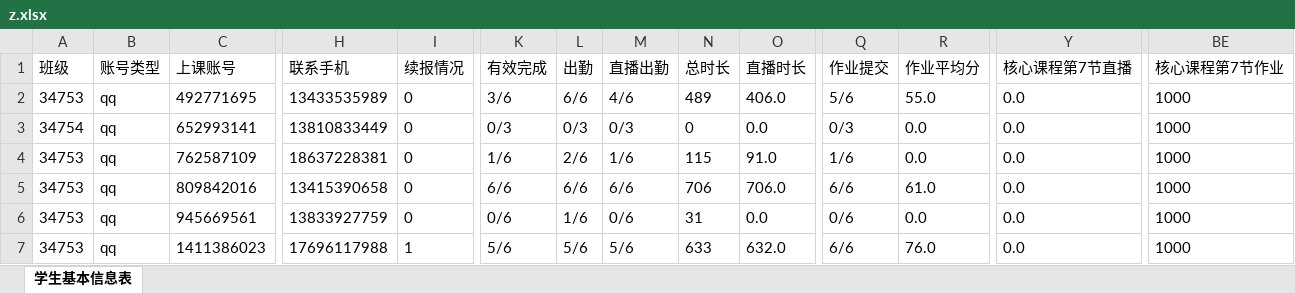
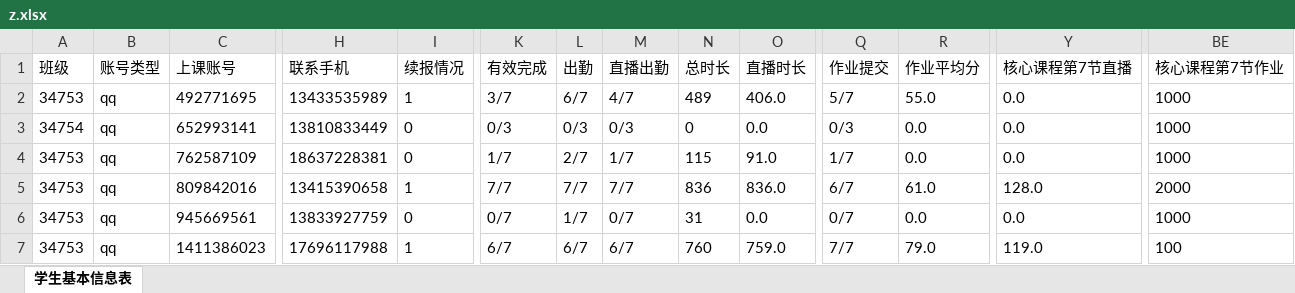
Before and after one commit to Campanulata/Tencent, an Excel workbook: z.xlsx, sheet 学生基本信息表, drawn as a sheet; only a part is shown, gaps mark what is left out; values as stored, in another font and other column widths than the file's, no borders; the diff covers the shown part only; the diff names each change by its address in the sheet, - before the commit and + after, or states it on an @@ line.

```diff
--- a/z.xlsx (sheet 学生基本信息表)
+++ b/z.xlsx (sheet 学生基本信息表)
-I2 (续报情况): 0
+I2 (续报情况): 1
-K2 (有效完成): 3/6
+K2 (有效完成): 3/7
-L2 (出勤): 6/6
+L2 (出勤): 6/7
-M2 (直播出勤): 4/6
+M2 (直播出勤): 4/7
-Q2 (作业提交): 5/6
+Q2 (作业提交): 5/7
-K4 (有效完成): 1/6
+K4 (有效完成): 1/7
-L4 (出勤): 2/6
+L4 (出勤): 2/7
-M4 (直播出勤): 1/6
+M4 (直播出勤): 1/7
-Q4 (作业提交): 1/6
+Q4 (作业提交): 1/7
-I5 (续报情况): 0
+I5 (续报情况): 1
-K5 (有效完成): 6/6
+K5 (有效完成): 7/7
-L5 (出勤): 6/6
+L5 (出勤): 7/7
-M5 (直播出勤): 6/6
+M5 (直播出勤): 7/7
-N5 (总时长): 706
+N5 (总时长): 836
-O5 (直播时长): 706.0
+O5 (直播时长): 836.0
-Q5 (作业提交): 6/6
+Q5 (作业提交): 6/7
-Y5 (核心课程第7节直播): 0.0
+Y5 (核心课程第7节直播): 128.0
-BE5 (核心课程第7节作业): 1000
+BE5 (核心课程第7节作业): 2000
-K6 (有效完成): 0/6
+K6 (有效完成): 0/7
-L6 (出勤): 1/6
+L6 (出勤): 1/7
-M6 (直播出勤): 0/6
+M6 (直播出勤): 0/7
-Q6 (作业提交): 0/6
+Q6 (作业提交): 0/7
-K7 (有效完成): 5/6
+K7 (有效完成): 6/7
-L7 (出勤): 5/6
+L7 (出勤): 6/7
-M7 (直播出勤): 5/6
+M7 (直播出勤): 6/7
-N7 (总时长): 633
+N7 (总时长): 760
-O7 (直播时长): 632.0
+O7 (直播时长): 759.0
-Q7 (作业提交): 6/6
+Q7 (作业提交): 7/7
-R7 (作业平均分): 76.0
+R7 (作业平均分): 79.0
-Y7 (核心课程第7节直播): 0.0
+Y7 (核心课程第7节直播): 119.0
-BE7 (核心课程第7节作业): 1000
+BE7 (核心课程第7节作业): 100
```
Also changed, not shown: 406 edited cells elsewhere in this sheet, data/dfl4.xlsx, data/dfz1.xlsx, 4 other files.
